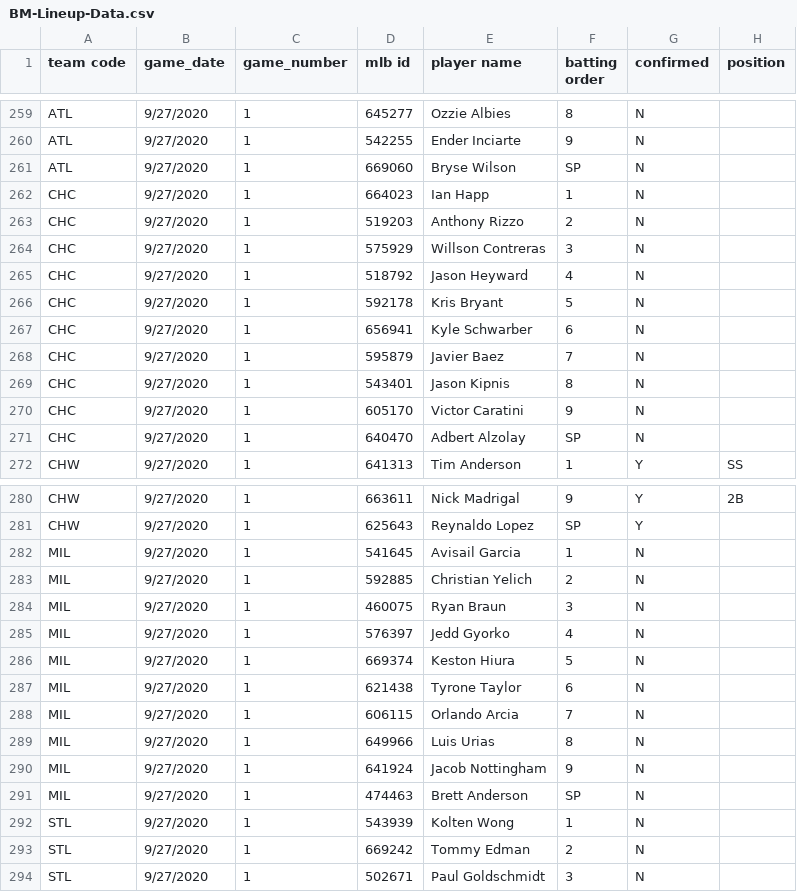
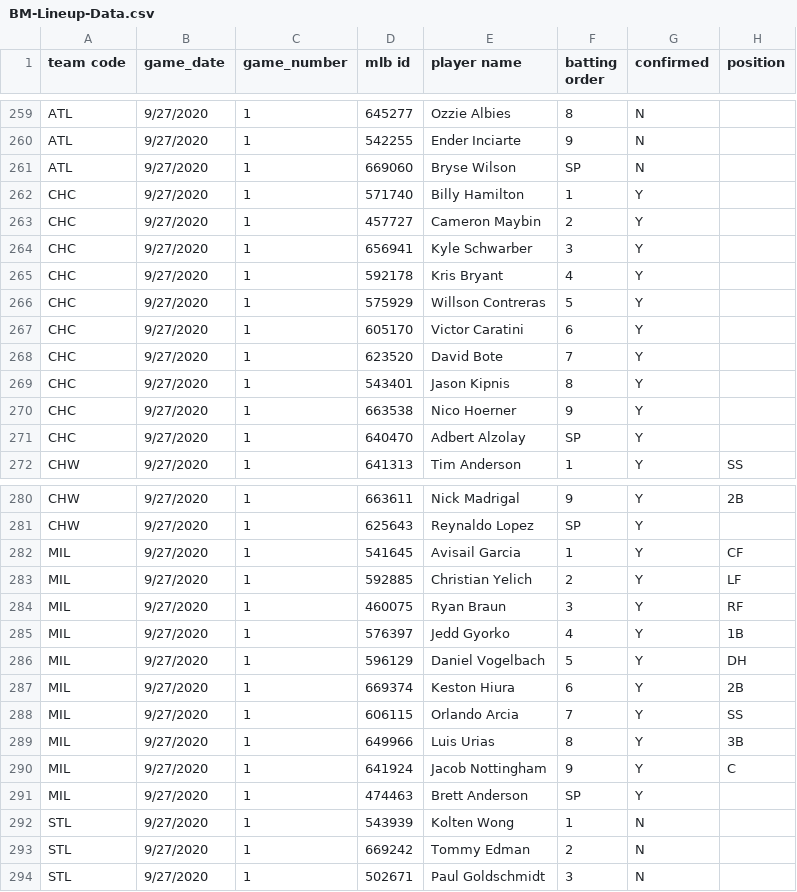
Before and after one commit to justinmof/MLBSheets-CSV-Files, a CSV file: BM-Lineup-Data.csv, drawn as a sheet; only a part is shown, gaps mark what is left out; the diff covers the shown part only.

```diff
--- a/BM-Lineup-Data.csv
+++ b/BM-Lineup-Data.csv
@@ -261,12 +261,12 @@ ATL,9/27/2020,1,542255,Ender Inciarte,9,N,
 ATL,9/27/2020,1,669060,Bryse Wilson,SP,N,
-CHC,9/27/2020,1,664023,Ian Happ,1,N,
-CHC,9/27/2020,1,519203,Anthony Rizzo,2,N,
-CHC,9/27/2020,1,575929,Willson Contreras,3,N,
-CHC,9/27/2020,1,518792,Jason Heyward,4,N,
-CHC,9/27/2020,1,592178,Kris Bryant,5,N,
-CHC,9/27/2020,1,656941,Kyle Schwarber,6,N,
-CHC,9/27/2020,1,595879,Javier Baez,7,N,
-CHC,9/27/2020,1,543401,Jason Kipnis,8,N,
-CHC,9/27/2020,1,605170,Victor Caratini,9,N,
-CHC,9/27/2020,1,640470,Adbert Alzolay,SP,N,
+CHC,9/27/2020,1,571740,Billy Hamilton,1,Y,
+CHC,9/27/2020,1,457727,Cameron Maybin,2,Y,
+CHC,9/27/2020,1,656941,Kyle Schwarber,3,Y,
+CHC,9/27/2020,1,592178,Kris Bryant,4,Y,
+CHC,9/27/2020,1,575929,Willson Contreras,5,Y,
+CHC,9/27/2020,1,605170,Victor Caratini,6,Y,
+CHC,9/27/2020,1,623520,David Bote,7,Y,
+CHC,9/27/2020,1,543401,Jason Kipnis,8,Y,
+CHC,9/27/2020,1,663538,Nico Hoerner,9,Y,
+CHC,9/27/2020,1,640470,Adbert Alzolay,SP,Y,
 CHW,9/27/2020,1,641313,Tim Anderson,1,Y,SS
@@ -281,12 +281,12 @@ CHW,9/27/2020,1,663611,Nick Madrigal,9,Y,2B
 CHW,9/27/2020,1,625643,Reynaldo Lopez,SP,Y,
-MIL,9/27/2020,1,541645,Avisail Garcia,1,N,
-MIL,9/27/2020,1,592885,Christian Yelich,2,N,
-MIL,9/27/2020,1,460075,Ryan Braun,3,N,
-MIL,9/27/2020,1,576397,Jedd Gyorko,4,N,
-MIL,9/27/2020,1,669374,Keston Hiura,5,N,
-MIL,9/27/2020,1,621438,Tyrone Taylor,6,N,
-MIL,9/27/2020,1,606115,Orlando Arcia,7,N,
-MIL,9/27/2020,1,649966,Luis Urias,8,N,
-MIL,9/27/2020,1,641924,Jacob Nottingham,9,N,
-MIL,9/27/2020,1,474463,Brett Anderson,SP,N,
+MIL,9/27/2020,1,541645,Avisail Garcia,1,Y,CF
+MIL,9/27/2020,1,592885,Christian Yelich,2,Y,LF
+MIL,9/27/2020,1,460075,Ryan Braun,3,Y,RF
+MIL,9/27/2020,1,576397,Jedd Gyorko,4,Y,1B
+MIL,9/27/2020,1,596129,Daniel Vogelbach,5,Y,DH
+MIL,9/27/2020,1,669374,Keston Hiura,6,Y,2B
+MIL,9/27/2020,1,606115,Orlando Arcia,7,Y,SS
+MIL,9/27/2020,1,649966,Luis Urias,8,Y,3B
+MIL,9/27/2020,1,641924,Jacob Nottingham,9,Y,C
+MIL,9/27/2020,1,474463,Brett Anderson,SP,Y,
 STL,9/27/2020,1,543939,Kolten Wong,1,N,
```
Also changed, not shown: 2 edited cells elsewhere in this file, BM-Lineup-Data1.csv.
